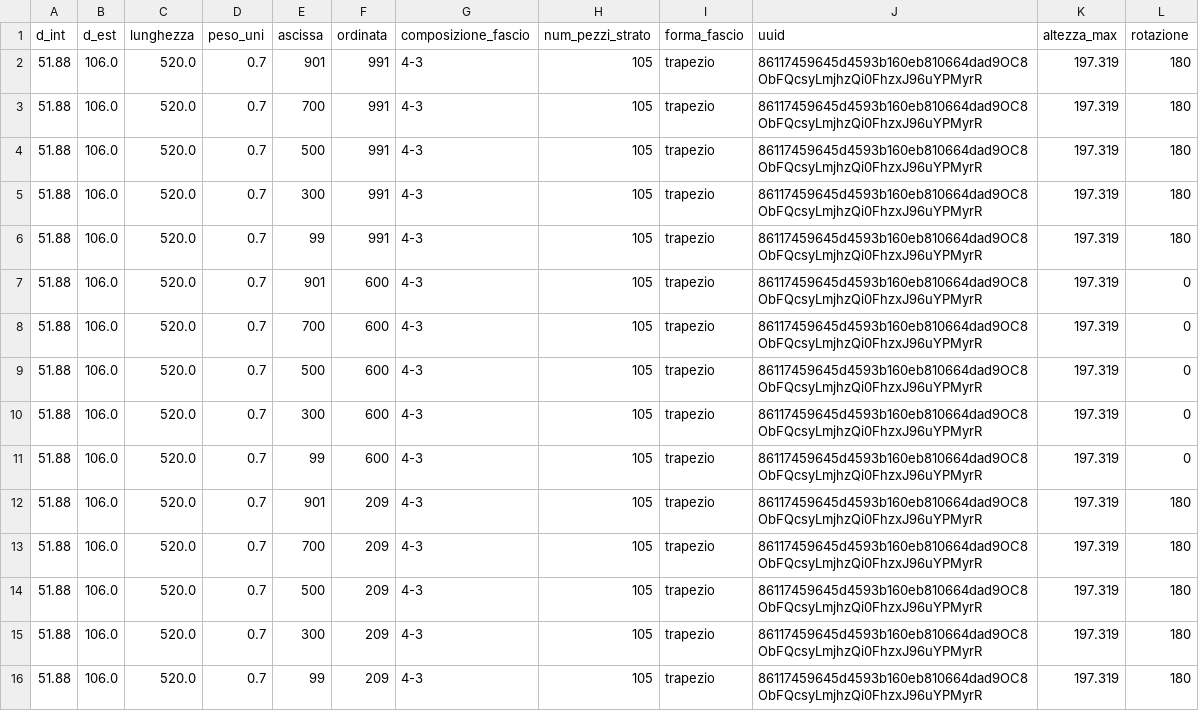
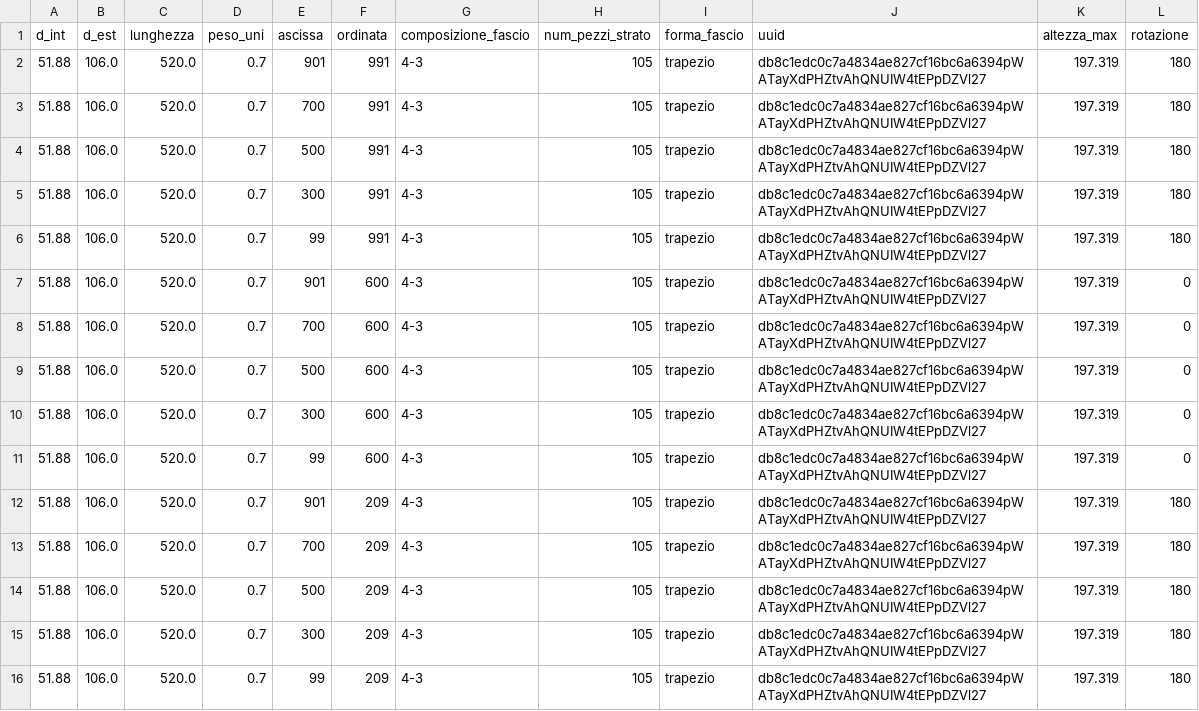
Before and after one commit to Tagliente-Simone/hexagon, a CSV file: 106coordinate_trapezi.csv, drawn as a sheet.

```diff
--- a/106coordinate_trapezi.csv
+++ b/106coordinate_trapezi.csv
@@ -1,16 +1,16 @@
 d_int,d_est,lunghezza,peso_uni,ascissa,ordinata,composizione_fascio,num_pezzi_strato,forma_fascio,uuid,altezza_max,rotazione
-51.88,106.0,520.0,0.7,901,991,4-3,105,trapezio,86117459645d4593b160eb810664dad9OC8ObFQcsyLmjhzQi0FhzxJ96uYPMyrR,197.319,180
-51.88,106.0,520.0,0.7,700,991,4-3,105,trapezio,86117459645d4593b160eb810664dad9OC8ObFQcsyLmjhzQi0FhzxJ96uYPMyrR,197.319,180
-51.88,106.0,520.0,0.7,500,991,4-3,105,trapezio,86117459645d4593b160eb810664dad9OC8ObFQcsyLmjhzQi0FhzxJ96uYPMyrR,197.319,180
-51.88,106.0,520.0,0.7,300,991,4-3,105,trapezio,86117459645d4593b160eb810664dad9OC8ObFQcsyLmjhzQi0FhzxJ96uYPMyrR,197.319,180
-51.88,106.0,520.0,0.7,99,991,4-3,105,trapezio,86117459645d4593b160eb810664dad9OC8ObFQcsyLmjhzQi0FhzxJ96uYPMyrR,197.319,180
-51.88,106.0,520.0,0.7,901,600,4-3,105,trapezio,86117459645d4593b160eb810664dad9OC8ObFQcsyLmjhzQi0FhzxJ96uYPMyrR,197.319,0
-51.88,106.0,520.0,0.7,700,600,4-3,105,trapezio,86117459645d4593b160eb810664dad9OC8ObFQcsyLmjhzQi0FhzxJ96uYPMyrR,197.319,0
-51.88,106.0,520.0,0.7,500,600,4-3,105,trapezio,86117459645d4593b160eb810664dad9OC8ObFQcsyLmjhzQi0FhzxJ96uYPMyrR,197.319,0
-51.88,106.0,520.0,0.7,300,600,4-3,105,trapezio,86117459645d4593b160eb810664dad9OC8ObFQcsyLmjhzQi0FhzxJ96uYPMyrR,197.319,0
-51.88,106.0,520.0,0.7,99,600,4-3,105,trapezio,86117459645d4593b160eb810664dad9OC8ObFQcsyLmjhzQi0FhzxJ96uYPMyrR,197.319,0
-51.88,106.0,520.0,0.7,901,209,4-3,105,trapezio,86117459645d4593b160eb810664dad9OC8ObFQcsyLmjhzQi0FhzxJ96uYPMyrR,197.319,180
-51.88,106.0,520.0,0.7,700,209,4-3,105,trapezio,86117459645d4593b160eb810664dad9OC8ObFQcsyLmjhzQi0FhzxJ96uYPMyrR,197.319,180
-51.88,106.0,520.0,0.7,500,209,4-3,105,trapezio,86117459645d4593b160eb810664dad9OC8ObFQcsyLmjhzQi0FhzxJ96uYPMyrR,197.319,180
-51.88,106.0,520.0,0.7,300,209,4-3,105,trapezio,86117459645d4593b160eb810664dad9OC8ObFQcsyLmjhzQi0FhzxJ96uYPMyrR,197.319,180
-51.88,106.0,520.0,0.7,99,209,4-3,105,trapezio,86117459645d4593b160eb810664dad9OC8ObFQcsyLmjhzQi0FhzxJ96uYPMyrR,197.319,180
+51.88,106.0,520.0,0.7,901,991,4-3,105,trapezio,db8c1edc0c7a4834ae827cf16bc6a6394pWATayXdPHZtvAhQNUIW4tEPpDZVl27,197.319,180
+51.88,106.0,520.0,0.7,700,991,4-3,105,trapezio,db8c1edc0c7a4834ae827cf16bc6a6394pWATayXdPHZtvAhQNUIW4tEPpDZVl27,197.319,180
+51.88,106.0,520.0,0.7,500,991,4-3,105,trapezio,db8c1edc0c7a4834ae827cf16bc6a6394pWATayXdPHZtvAhQNUIW4tEPpDZVl27,197.319,180
+51.88,106.0,520.0,0.7,300,991,4-3,105,trapezio,db8c1edc0c7a4834ae827cf16bc6a6394pWATayXdPHZtvAhQNUIW4tEPpDZVl27,197.319,180
+51.88,106.0,520.0,0.7,99,991,4-3,105,trapezio,db8c1edc0c7a4834ae827cf16bc6a6394pWATayXdPHZtvAhQNUIW4tEPpDZVl27,197.319,180
+51.88,106.0,520.0,0.7,901,600,4-3,105,trapezio,db8c1edc0c7a4834ae827cf16bc6a6394pWATayXdPHZtvAhQNUIW4tEPpDZVl27,197.319,0
+51.88,106.0,520.0,0.7,700,600,4-3,105,trapezio,db8c1edc0c7a4834ae827cf16bc6a6394pWATayXdPHZtvAhQNUIW4tEPpDZVl27,197.319,0
+51.88,106.0,520.0,0.7,500,600,4-3,105,trapezio,db8c1edc0c7a4834ae827cf16bc6a6394pWATayXdPHZtvAhQNUIW4tEPpDZVl27,197.319,0
+51.88,106.0,520.0,0.7,300,600,4-3,105,trapezio,db8c1edc0c7a4834ae827cf16bc6a6394pWATayXdPHZtvAhQNUIW4tEPpDZVl27,197.319,0
+51.88,106.0,520.0,0.7,99,600,4-3,105,trapezio,db8c1edc0c7a4834ae827cf16bc6a6394pWATayXdPHZtvAhQNUIW4tEPpDZVl27,197.319,0
+51.88,106.0,520.0,0.7,901,209,4-3,105,trapezio,db8c1edc0c7a4834ae827cf16bc6a6394pWATayXdPHZtvAhQNUIW4tEPpDZVl27,197.319,180
+51.88,106.0,520.0,0.7,700,209,4-3,105,trapezio,db8c1edc0c7a4834ae827cf16bc6a6394pWATayXdPHZtvAhQNUIW4tEPpDZVl27,197.319,180
+51.88,106.0,520.0,0.7,500,209,4-3,105,trapezio,db8c1edc0c7a4834ae827cf16bc6a6394pWATayXdPHZtvAhQNUIW4tEPpDZVl27,197.319,180
+51.88,106.0,520.0,0.7,300,209,4-3,105,trapezio,db8c1edc0c7a4834ae827cf16bc6a6394pWATayXdPHZtvAhQNUIW4tEPpDZVl27,197.319,180
+51.88,106.0,520.0,0.7,99,209,4-3,105,trapezio,db8c1edc0c7a4834ae827cf16bc6a6394pWATayXdPHZtvAhQNUIW4tEPpDZVl27,197.319,180
```
Also changed, not shown: 106coordinate_esagoni.csv, 106coordinate_esagoni_asimmetrico.csv, 4 other files.
